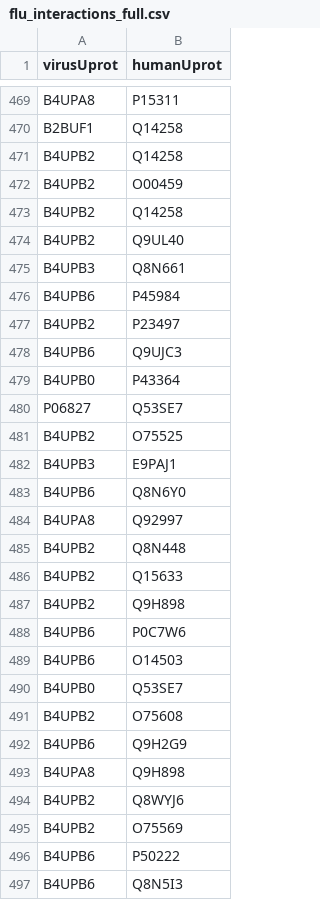
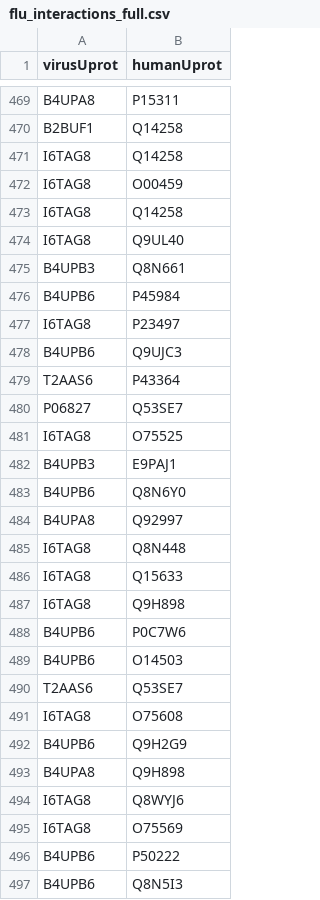
Before and after one commit to christian-rncl/cmsc499a-s2019, a CSV file: data_processing/flu_interactions_full.csv, drawn as a sheet; only a part is shown, gaps mark what is left out; the diff covers the shown part only.

```diff
--- a/data_processing/flu_interactions_full.csv
+++ b/data_processing/flu_interactions_full.csv
@@ -470,13 +470,13 @@ B4UPA8,P15311
 B2BUF1,Q14258
-B4UPB2,Q14258
-B4UPB2,O00459
-B4UPB2,Q14258
-B4UPB2,Q9UL40
+I6TAG8,Q14258
+I6TAG8,O00459
+I6TAG8,Q14258
+I6TAG8,Q9UL40
 B4UPB3,Q8N661
 B4UPB6,P45984
-B4UPB2,P23497
+I6TAG8,P23497
 B4UPB6,Q9UJC3
-B4UPB0,P43364
+T2AAS6,P43364
 P06827,Q53SE7
-B4UPB2,O75525
+I6TAG8,O75525
 B4UPB3,E9PAJ1
@@ -484,13 +484,13 @@ B4UPB6,Q8N6Y0
 B4UPA8,Q92997
-B4UPB2,Q8N448
-B4UPB2,Q15633
-B4UPB2,Q9H898
+I6TAG8,Q8N448
+I6TAG8,Q15633
+I6TAG8,Q9H898
 B4UPB6,P0C7W6
 B4UPB6,O14503
-B4UPB0,Q53SE7
-B4UPB2,O75608
+T2AAS6,Q53SE7
+I6TAG8,O75608
 B4UPB6,Q9H2G9
 B4UPA8,Q9H898
-B4UPB2,Q8WYJ6
-B4UPB2,O75569
+I6TAG8,Q8WYJ6
+I6TAG8,O75569
 B4UPB6,P50222
```
Also changed, not shown: 1 removed row and 22 edited cells elsewhere in this file, data_processing/influenza/flu_interactions_full.csv, 4 other files.
